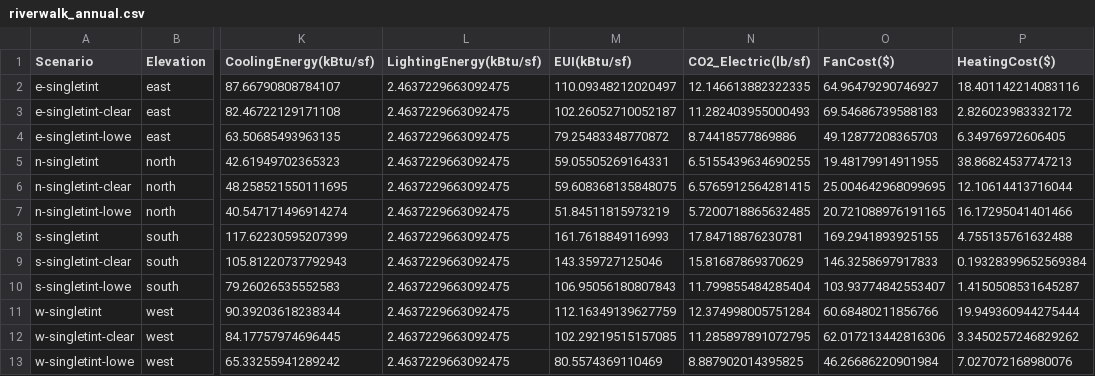
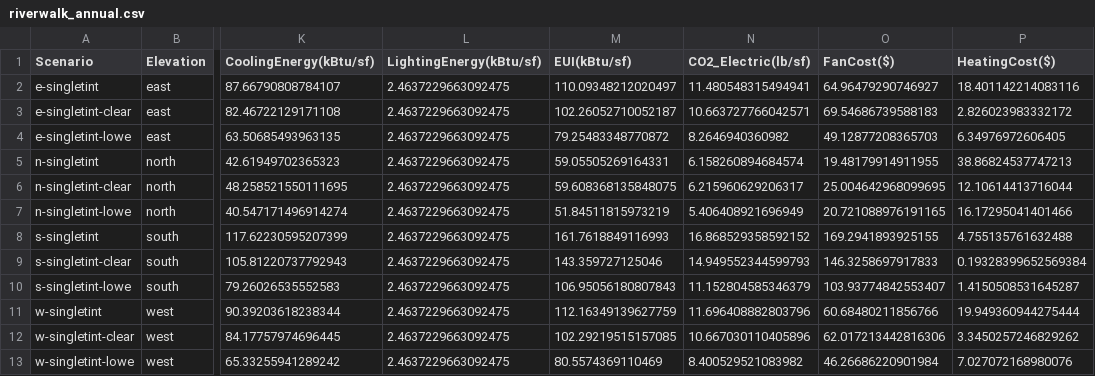
Before and after one commit to klharp/Eplus_Maine, a CSV file: Scraper_Output/riverwalk_annual.csv, drawn as a sheet; only a part is shown, gaps mark what is left out; the diff names each change by its address in the sheet, - before the commit and + after, or states it on an @@ line.

```diff
--- a/Scraper_Output/riverwalk_annual.csv
+++ b/Scraper_Output/riverwalk_annual.csv
-N2 (CO2_Electric(lb/sf)): 12.146613882322335
+N2 (CO2_Electric(lb/sf)): 11.480548315494941
-N3 (CO2_Electric(lb/sf)): 11.282403955000493
+N3 (CO2_Electric(lb/sf)): 10.663727766042571
-N4 (CO2_Electric(lb/sf)): 8.74418577869886
+N4 (CO2_Electric(lb/sf)): 8.2646940360982
-N5 (CO2_Electric(lb/sf)): 6.5155439634690255
+N5 (CO2_Electric(lb/sf)): 6.158260894684574
-N6 (CO2_Electric(lb/sf)): 6.5765912564281415
+N6 (CO2_Electric(lb/sf)): 6.215960629206317
-N7 (CO2_Electric(lb/sf)): 5.7200718865632485
+N7 (CO2_Electric(lb/sf)): 5.406408921696949
-N8 (CO2_Electric(lb/sf)): 17.84718876230781
+N8 (CO2_Electric(lb/sf)): 16.868529358592152
-N9 (CO2_Electric(lb/sf)): 15.81687869370629
+N9 (CO2_Electric(lb/sf)): 14.949552344599793
-N10 (CO2_Electric(lb/sf)): 11.799855484285404
+N10 (CO2_Electric(lb/sf)): 11.152804585346379
-N11 (CO2_Electric(lb/sf)): 12.374998005751284
+N11 (CO2_Electric(lb/sf)): 11.696408882803796
-N12 (CO2_Electric(lb/sf)): 11.285897891072795
+N12 (CO2_Electric(lb/sf)): 10.667030110405896
-N13 (CO2_Electric(lb/sf)): 8.887902014395825
+N13 (CO2_Electric(lb/sf)): 8.400529521083982
```
Also changed, not shown: Scraper_Output/riverwalk_deltas_annual.csv, 1 other file.
